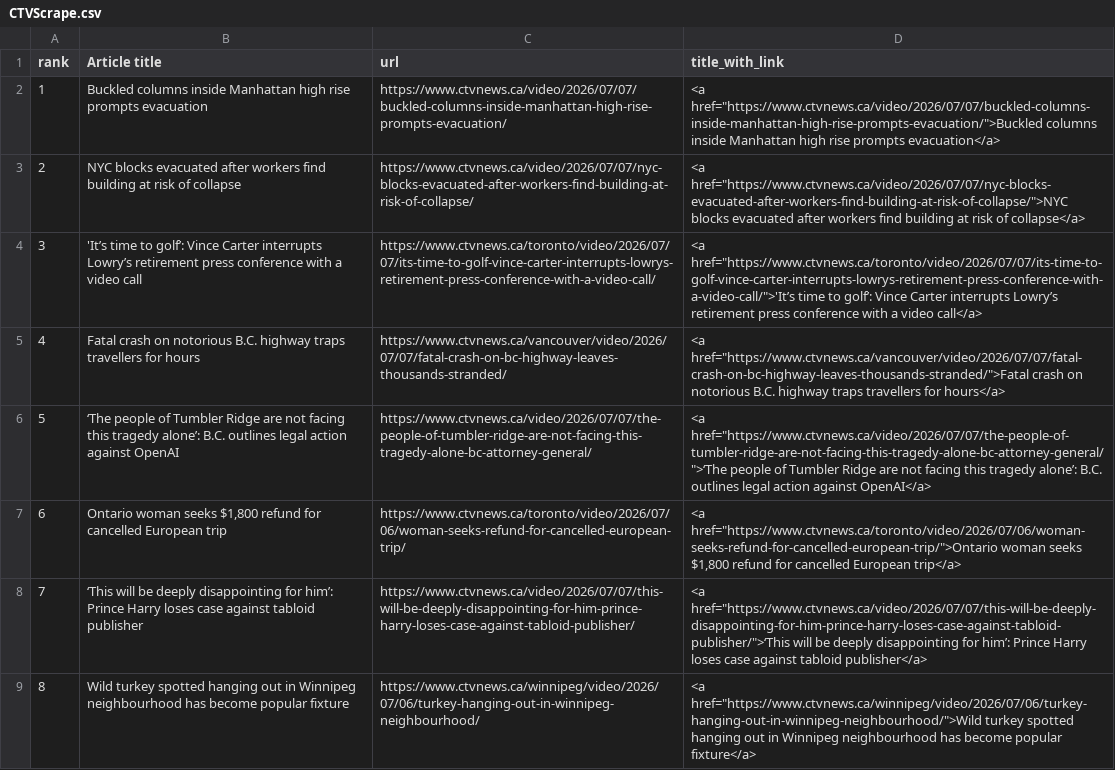
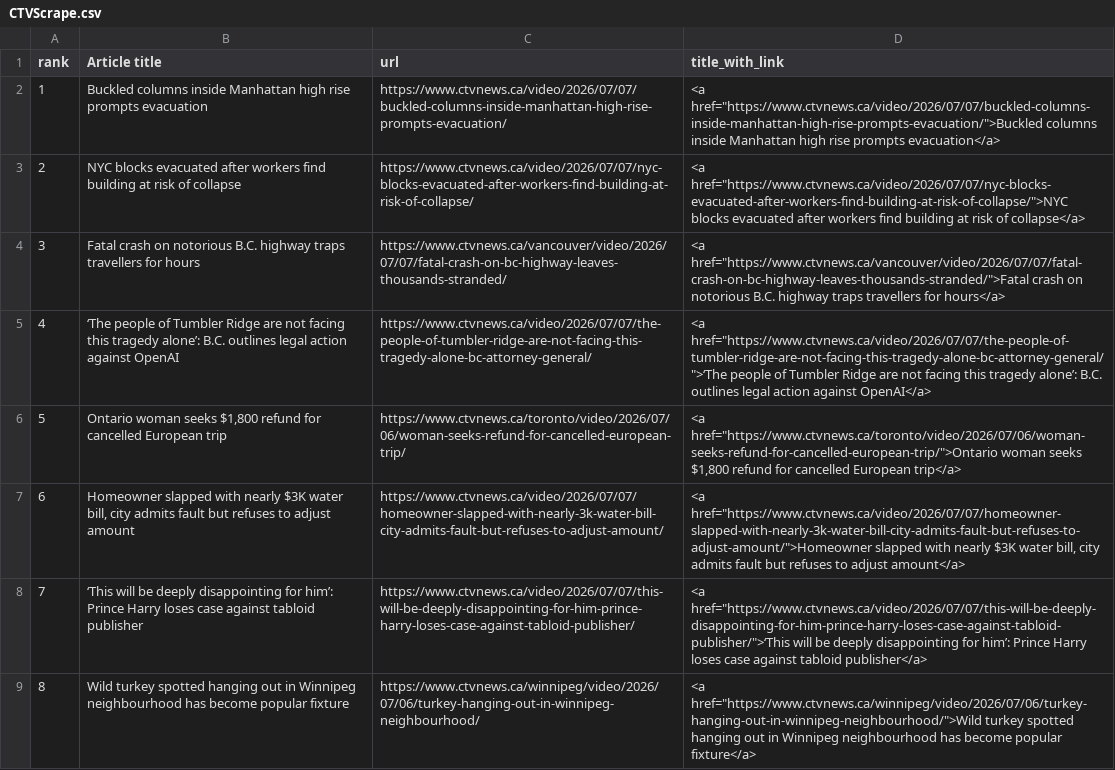
Before and after one commit to caoramckenna/canada-news-trending-stories, a CSV file: CTVScrape.csv, drawn as a sheet; removed rows and columns are numbered as before the commit, all else as after; the diff names each change by its address in the sheet, - before the commit and + after, or states it on an @@ line.

```diff
--- a/CTVScrape.csv
+++ b/CTVScrape.csv
-row 4: 3 | 'It’s time to golf’: Vince Carter interrupts Lowry’s retirement press conference with a video call | https://www.ctvnews.ca/toronto/video/2026/07/07/its-time-to-golf-vince-carter-interrupts-lowrys-retirement-press-conference-with-a-video-call/ | <a href="https://www.ctvnews.ca/toronto/video/2026/07/07/its-time-to-golf-vince-carter-interrupts-lowrys-retirement-press-conference-with-a-video-call/">'It’s time to golf’: Vince Carter interrupts Lowry’s retirement press conference with a video call</a>
@@ column A (rank) renumbered between rows 4 and 6 @@
+row 7: 6 | Homeowner slapped with nearly $3K water bill, city admits fault but refuses to adjust amount | https://www.ctvnews.ca/video/2026/07/07/homeowner-slapped-with-nearly-3k-water-bill-city-admits-fault-but-refuses-to-adjust-amount/ | <a href="https://www.ctvnews.ca/video/2026/07/07/homeowner-slapped-with-nearly-3k-water-bill-city-admits-fault-but-refuses-to-adjust-amount/">Homeowner slapped with nearly $3K water bill, city admits fault but refuses to adjust amount</a>
```
Also changed, not shown: GlobeAndMailScrape.csv, NationalPostScrape.csv, 4 other files.
